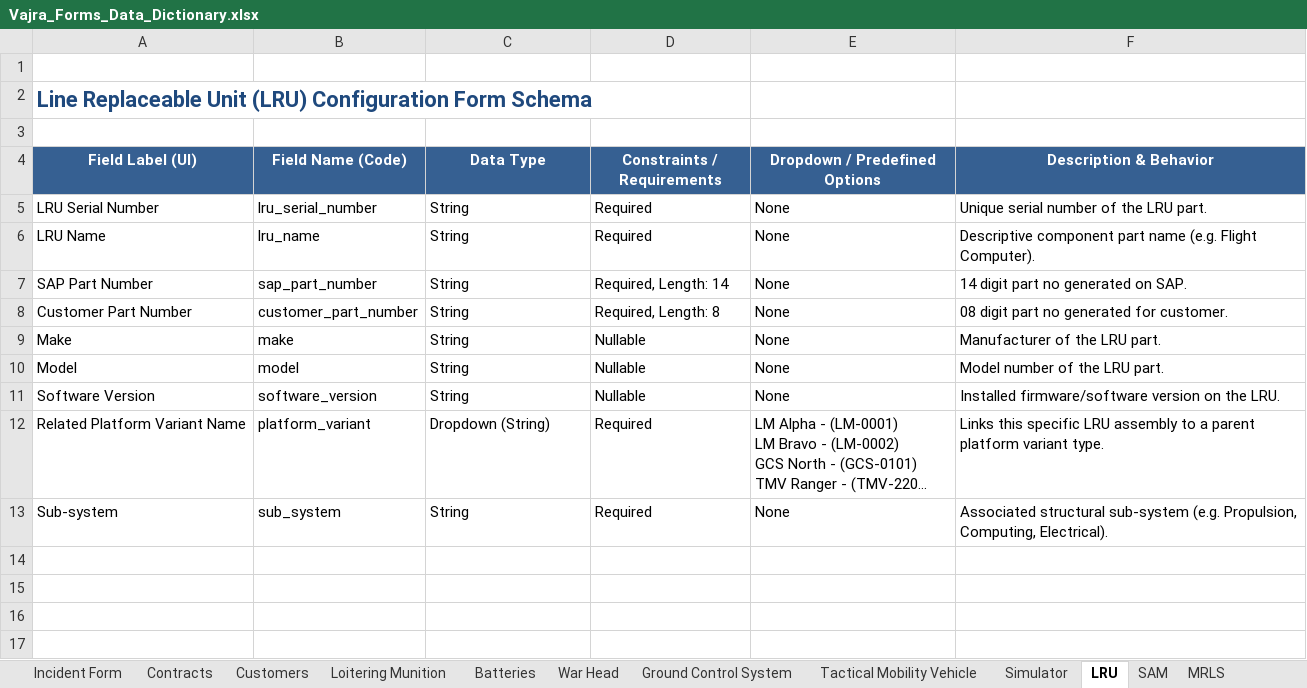
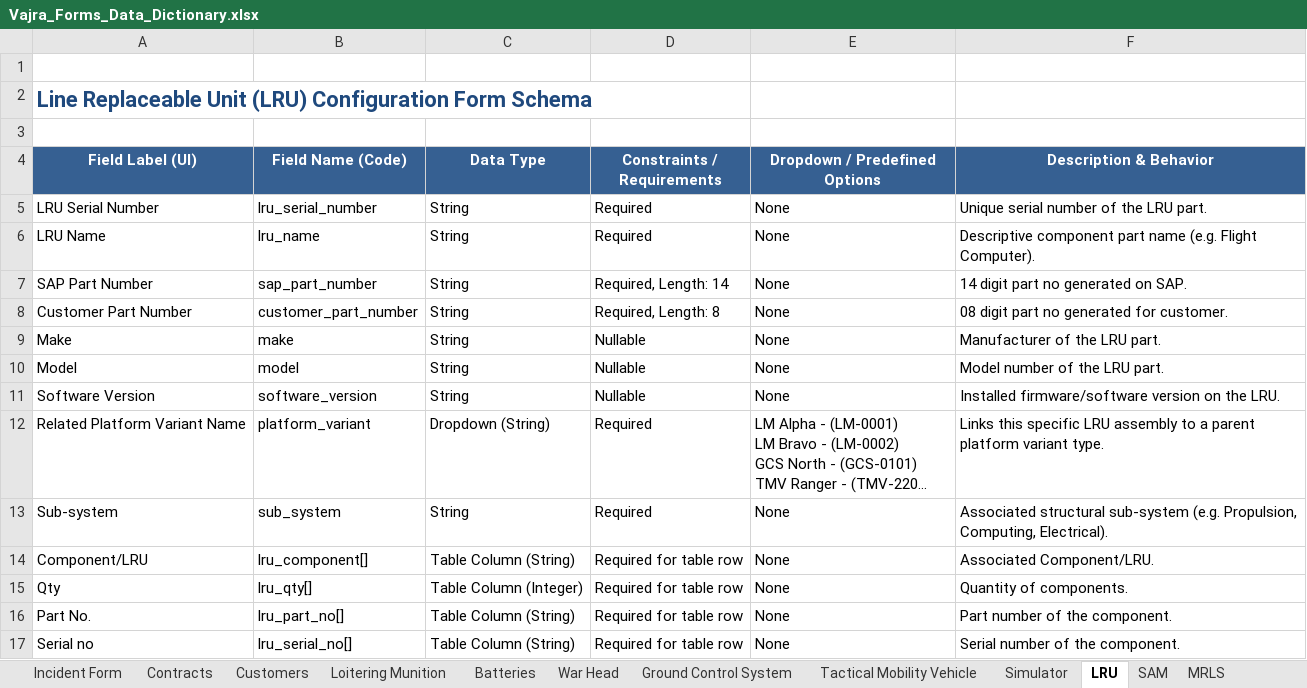
Before and after one commit to kksks85/vajra2, an Excel workbook: Vajra_Forms_Data_Dictionary.xlsx, sheet LRU, drawn as a sheet; long unchanged cells end in …; values as stored, in another font and other column widths than the file's, no borders; the diff names each change by its address in the sheet, - before the commit and + after, or states it on an @@ line.

Commit message:
Added tables in LM,LRU,GCS

```diff
--- a/Vajra_Forms_Data_Dictionary.xlsx (sheet LRU)
+++ b/Vajra_Forms_Data_Dictionary.xlsx (sheet LRU)
+row 14: Component/LRU | lru_component[] | Table Column (String) | Required for table row | None | Associated Component/LRU.
+row 15: Qty | lru_qty[] | Table Column (Integer) | Required for table row | None | Quantity of components.
+row 16: Part No. | lru_part_no[] | Table Column (String) | Required for table row | None | Part number of the component.
+row 17: Serial no | lru_serial_no[] | Table Column (String) | Required for table row | None | Serial number of the component.
```
Also changed, not shown: sheet Simulator, sheet Loitering Munition, sheet Ground Control System, 8 other files.
